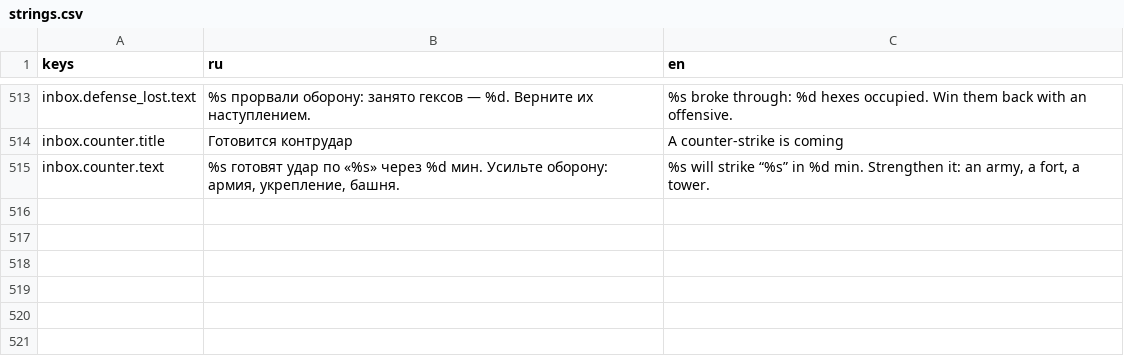
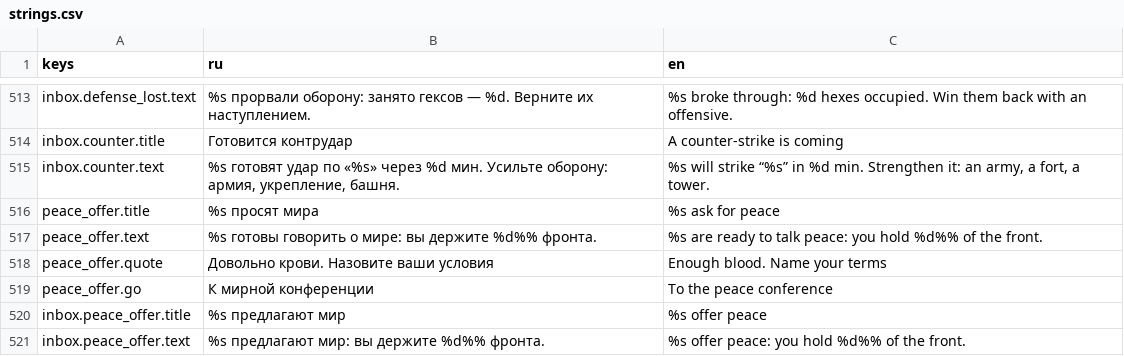
Before and after one commit to kaboomenko/Raivon, a CSV file: game/locale/strings.csv, drawn as a sheet; only a part is shown, gaps mark what is left out.

```diff
--- a/game/locale/strings.csv
+++ b/game/locale/strings.csv
@@ -515 +515,7 @@ inbox.counter.title,Готовится контрудар,A counter-strike is co
 inbox.counter.text,"%s готовят удар по «%s» через %d мин. Усильте оборону: армия, укрепление, башня.","%s will strike “%s” in %d min. Strengthen it: an army, a fort, a tower."
+peace_offer.title,%s просят мира,%s ask for peace
+peace_offer.text,"%s готовы говорить о мире: вы держите %d%% фронта.","%s are ready to talk peace: you hold %d%% of the front."
+peace_offer.quote,Довольно крови. Назовите ваши условия,Enough blood. Name your terms
+peace_offer.go,К мирной конференции,To the peace conference
+inbox.peace_offer.title,%s предлагают мир,%s offer peace
+inbox.peace_offer.text,"%s предлагают мир: вы держите %d%% фронта.","%s offer peace: you hold %d%% of the front."
```
Also changed, not shown: 4 other files.
